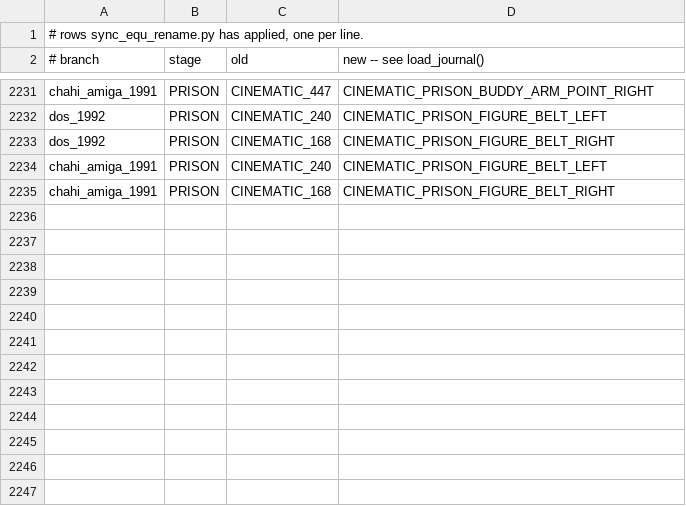
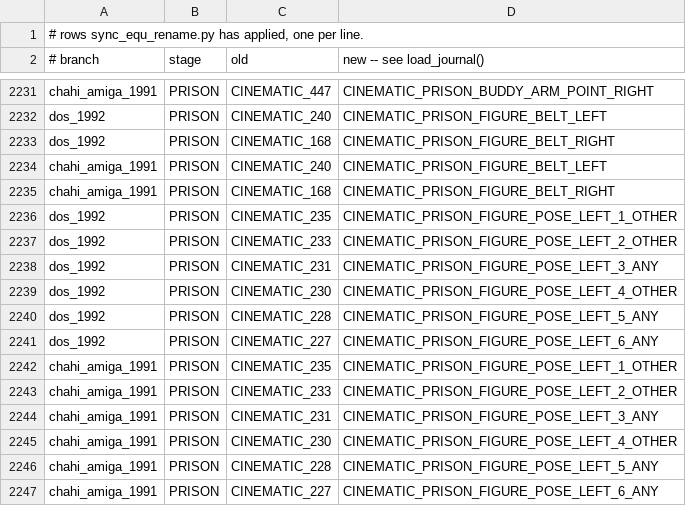
Before and after one commit to ArqueologiaDigital/another-world-source-reconstruction, a TSV file: notes/unified-scoping/applied_rows.tsv, drawn as a sheet; only a part is shown, gaps mark what is left out.

```diff
--- a/notes/unified-scoping/applied_rows.tsv
+++ b/notes/unified-scoping/applied_rows.tsv
@@ -2235 +2235,13 @@ chahi_amiga_1991	PRISON	CINEMATIC_240	CINEMATIC_PRISON_FIGURE_BELT_LEFT
 chahi_amiga_1991	PRISON	CINEMATIC_168	CINEMATIC_PRISON_FIGURE_BELT_RIGHT
+dos_1992	PRISON	CINEMATIC_235	CINEMATIC_PRISON_FIGURE_POSE_LEFT_1_OTHER
+dos_1992	PRISON	CINEMATIC_233	CINEMATIC_PRISON_FIGURE_POSE_LEFT_2_OTHER
+dos_1992	PRISON	CINEMATIC_231	CINEMATIC_PRISON_FIGURE_POSE_LEFT_3_ANY
+dos_1992	PRISON	CINEMATIC_230	CINEMATIC_PRISON_FIGURE_POSE_LEFT_4_OTHER
+dos_1992	PRISON	CINEMATIC_228	CINEMATIC_PRISON_FIGURE_POSE_LEFT_5_ANY
+dos_1992	PRISON	CINEMATIC_227	CINEMATIC_PRISON_FIGURE_POSE_LEFT_6_ANY
+chahi_amiga_1991	PRISON	CINEMATIC_235	CINEMATIC_PRISON_FIGURE_POSE_LEFT_1_OTHER
+chahi_amiga_1991	PRISON	CINEMATIC_233	CINEMATIC_PRISON_FIGURE_POSE_LEFT_2_OTHER
+chahi_amiga_1991	PRISON	CINEMATIC_231	CINEMATIC_PRISON_FIGURE_POSE_LEFT_3_ANY
+chahi_amiga_1991	PRISON	CINEMATIC_230	CINEMATIC_PRISON_FIGURE_POSE_LEFT_4_OTHER
+chahi_amiga_1991	PRISON	CINEMATIC_228	CINEMATIC_PRISON_FIGURE_POSE_LEFT_5_ANY
+chahi_amiga_1991	PRISON	CINEMATIC_227	CINEMATIC_PRISON_FIGURE_POSE_LEFT_6_ANY
```
Also changed, not shown: 9 other files.
